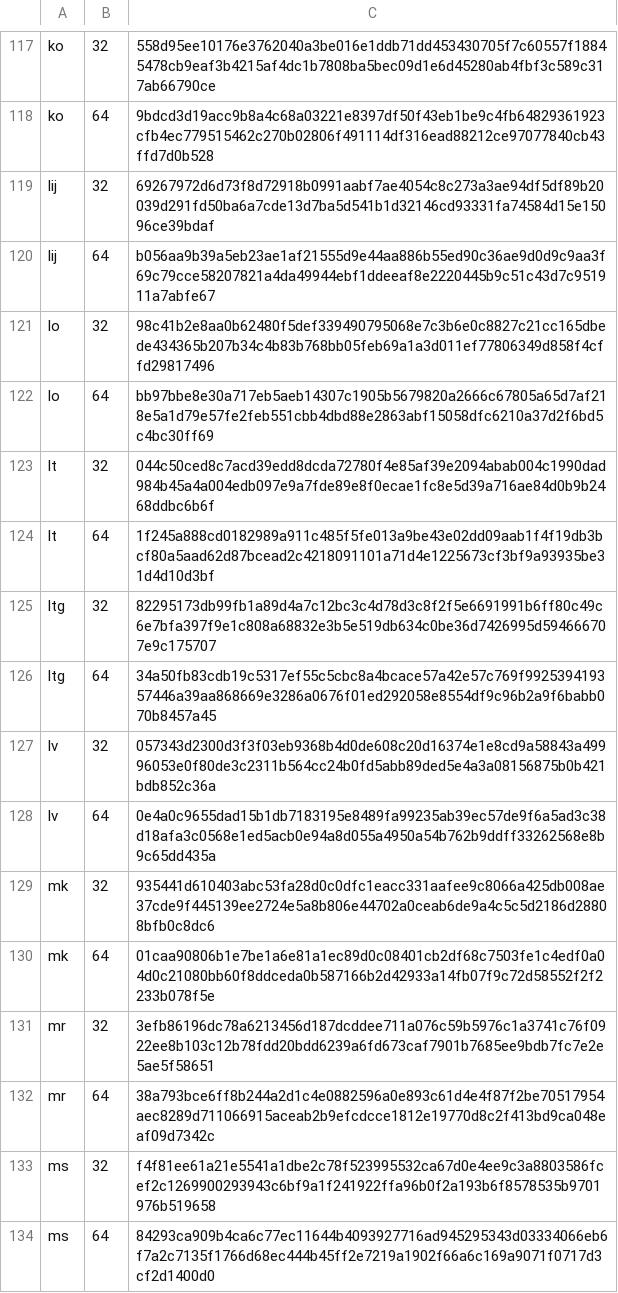
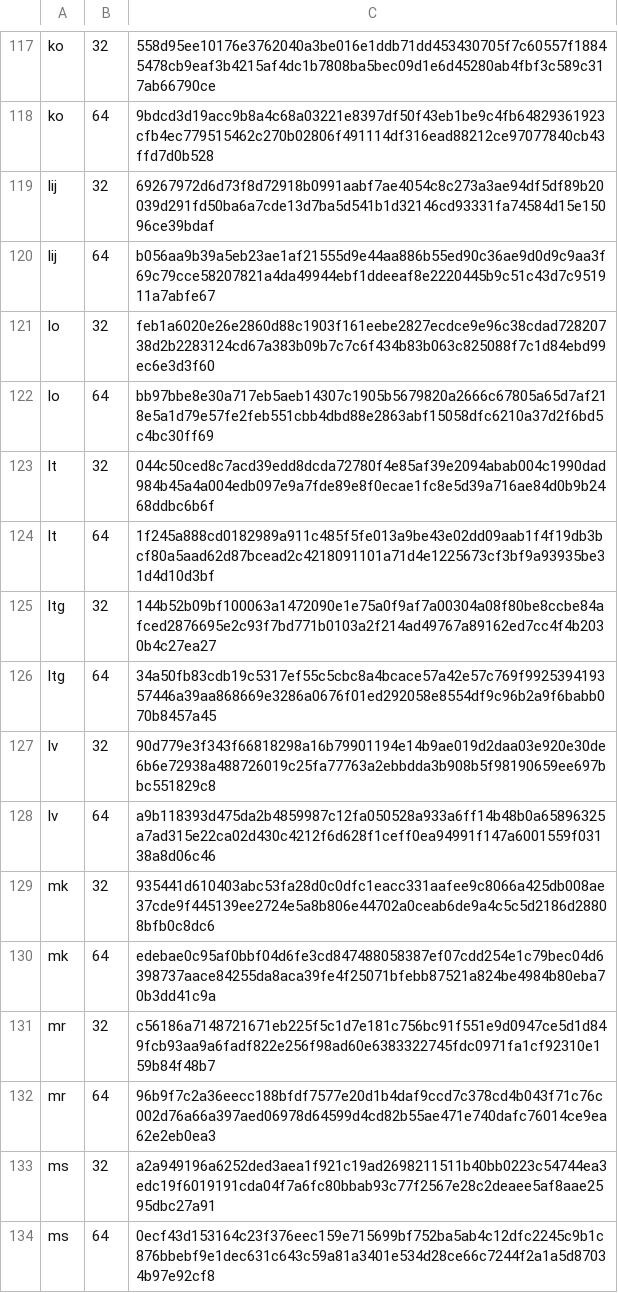
Before and after one commit to mkevenaar/chocolatey-packages, a CSV file: automatic/firefox-nightly/tools/LanguageChecksums.csv, drawn as a sheet; only a part is shown, gaps mark what is left out; the diff covers the shown part only.

Commit message:
AU: 1 updated - firefox-nightly [skip ci] https://gist.github.com/675e3f672bda54270f8d7f5415f9374d/78565351aec77a91a42308a088c8a20643276bfc

```diff
--- a/automatic/firefox-nightly/tools/LanguageChecksums.csv
+++ b/automatic/firefox-nightly/tools/LanguageChecksums.csv
@@ -120,3 +120,3 @@ lij|32|69267972d6d73f8d72918b0991aabf7ae4054c8c273a3ae94df5df89b20039d291fd50ba6
 lij|64|b056aa9b39a5eb23ae1af21555d9e44aa886b55ed90c36ae9d0d9c9aa3f69c79cce58207821a4da49944ebf1ddeeaf8e2220445b9c51c43d7c951911a7abfe67
-lo|32|98c41b2e8aa0b62480f5def339490795068e7c3b6e0c8827c21cc165dbede434365b207b34c4b83b768bb05feb69a1a3d011ef77806349d858f4cffd29817496
+lo|32|feb1a6020e26e2860d88c1903f161eebe2827ecdce9e96c38cdad72820738d2b2283124cd67a383b09b7c7c6f434b83b063c825088f7c1d84ebd99ec6e3d3f60
 lo|64|bb97bbe8e30a717eb5aeb14307c1905b5679820a2666c67805a65d7af218e5a1d79e57fe2feb551cbb4dbd88e2863abf15058dfc6210a37d2f6bd5c4bc30ff69
@@ -124,11 +124,11 @@ lt|32|044c50ced8c7acd39edd8dcda72780f4e85af39e2094abab004c1990dad984b45a4a004edb
 lt|64|1f245a888cd0182989a911c485f5fe013a9be43e02dd09aab1f4f19db3bcf80a5aad62d87bcead2c4218091101a71d4e1225673cf3bf9a93935be31d4d10d3bf
-ltg|32|82295173db99fb1a89d4a7c12bc3c4d78d3c8f2f5e6691991b6ff80c49c6e7bfa397f9e1c808a68832e3b5e519db634c0be36d7426995d594666707e9c175707
+ltg|32|144b52b09bf100063a1472090e1e75a0f9af7a00304a08f80be8ccbe84afced2876695e2c93f7bd771b0103a2f214ad49767a89162ed7cc4f4b2030b4c27ea27
 ltg|64|34a50fb83cdb19c5317ef55c5cbc8a4bcace57a42e57c769f992539419357446a39aa868669e3286a0676f01ed292058e8554df9c96b2a9f6babb070b8457a45
-lv|32|057343d2300d3f3f03eb9368b4d0de608c20d16374e1e8cd9a58843a49996053e0f80de3c2311b564cc24b0fd5abb89ded5e4a3a08156875b0b421bdb852c36a
-lv|64|0e4a0c9655dad15b1db7183195e8489fa99235ab39ec57de9f6a5ad3c38d18afa3c0568e1ed5acb0e94a8d055a4950a54b762b9ddff33262568e8b9c65dd435a
+lv|32|90d779e3f343f66818298a16b79901194e14b9ae019d2daa03e920e30de6b6e72938a488726019c25fa77763a2ebbdda3b908b5f98190659ee697bbc551829c8
+lv|64|a9b118393d475da2b4859987c12fa050528a933a6ff14b48b0a65896325a7ad315e22ca02d430c4212f6d628f1ceff0ea94991f147a6001559f03138a8d06c46
 mk|32|935441d610403abc53fa28d0c0dfc1eacc331aafee9c8066a425db008ae37cde9f445139ee2724e5a8b806e44702a0ceab6de9a4c5c5d2186d28808bfb0c8dc6
-mk|64|01caa90806b1e7be1a6e81a1ec89d0c08401cb2df68c7503fe1c4edf0a04d0c21080bb60f8ddceda0b587166b2d42933a14fb07f9c72d58552f2f2233b078f5e
-mr|32|3efb86196dc78a6213456d187dcddee711a076c59b5976c1a3741c76f0922ee8b103c12b78fdd20bdd6239a6fd673caf7901b7685ee9bdb7fc7e2e5ae5f58651
-mr|64|38a793bce6ff8b244a2d1c4e0882596a0e893c61d4e4f87f2be70517954aec8289d711066915aceab2b9efcdcce1812e19770d8c2f413bd9ca048eaf09d7342c
-ms|32|f4f81ee61a21e5541a1dbe2c78f523995532ca67d0e4ee9c3a8803586fcef2c1269900293943c6bf9a1f241922ffa96b0f2a193b6f8578535b9701976b519658
-ms|64|84293ca909b4ca6c77ec11644b4093927716ad945295343d03334066eb6f7a2c7135f1766d68ec444b45ff2e7219a1902f66a6c169a9071f0717d3cf2d1400d0
+mk|64|edebae0c95af0bbf04d6fe3cd847488058387ef07cdd254e1c79bec04d6398737aace84255da8aca39fe4f25071bfebb87521a824be4984b80eba70b3dd41c9a
+mr|32|c56186a7148721671eb225f5c1d7e181c756bc91f551e9d0947ce5d1d849fcb93aa9a6fadf822e256f98ad60e6383322745fdc0971fa1cf92310e159b84f48b7
+mr|64|96b9f7c2a36eecc188bfdf7577e20d1b4daf9ccd7c378cd4b043f71c76c002d76a66a397aed06978d64599d4cd82b55ae471e740dafc76014ce9ea62e2eb0ea3
+ms|32|a2a949196a6252ded3aea1f921c19ad2698211511b40bb0223c54744ea3edc19f6019191cda04f7a6fc80bbab93c77f2567e28c2deaee5af8aae2595dbc27a91
+ms|64|0ecf43d153164c23f376eec159e715699bf752ba5ab4c12dfc2245c9b1c876bbebf9e1dec631c643c59a81a3401e534d28ce66c7244f2a1a5d87034b97e92cf8
```
Also changed, not shown: 100 edited cells elsewhere in this file, 3 other files.
